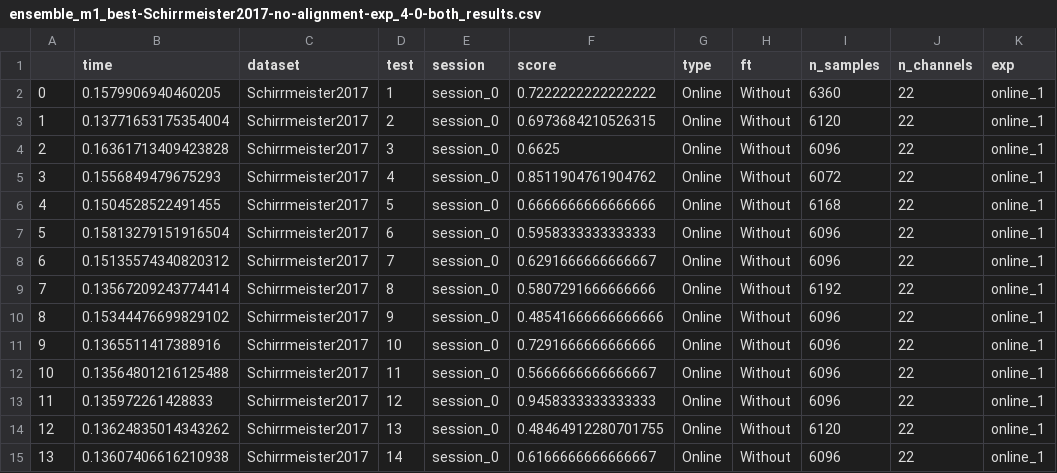
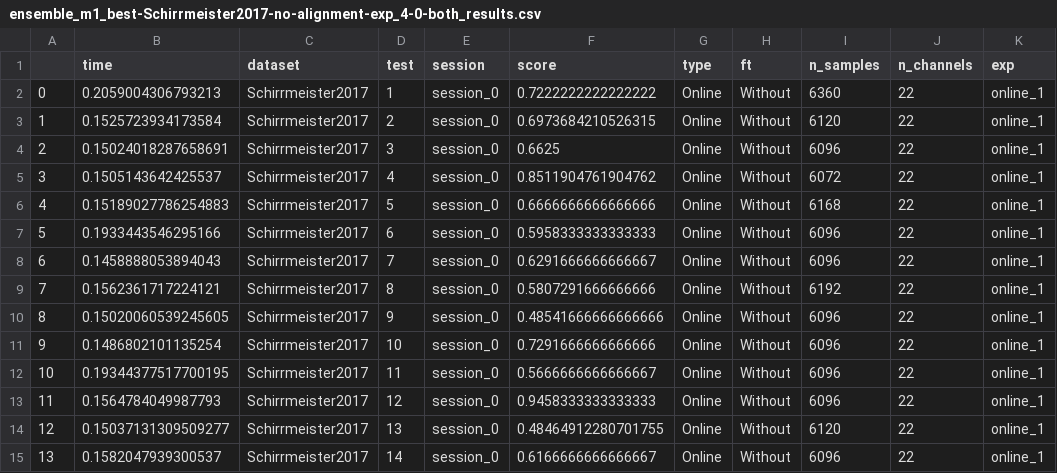
Before and after one commit to brunaafl/EEG_EA-Domain-Adap, a CSV file: output/runs/ensemble_m1_best-Schirrmeister2017-no-alignment-exp_4-0-both/ensemble_m1_best-Schirrmeister2017-no-alignment-exp_4-0-both_results.csv, drawn as a sheet.

Commit message:
Best model

```diff
--- a/output/runs/ensemble_m1_best-Schirrmeister2017-no-alignment-exp_4-0-both/ensemble_m1_best-Schirrmeister2017-no-alignment-exp_4-0-both_results.csv
+++ b/output/runs/ensemble_m1_best-Schirrmeister2017-no-alignment-exp_4-0-both/ensemble_m1_best-Schirrmeister2017-no-alignment-exp_4-0-both_results.csv
@@ -1,15 +1,15 @@
 ,time,dataset,test,session,score,type,ft,n_samples,n_channels,exp
-0,0.1579906940460205,Schirrmeister2017,1,session_0,0.7222222222222222,Online,Without,6360,22,online_1
-1,0.13771653175354004,Schirrmeister2017,2,session_0,0.6973684210526315,Online,Without,6120,22,online_1
-2,0.16361713409423828,Schirrmeister2017,3,session_0,0.6625,Online,Without,6096,22,online_1
-3,0.1556849479675293,Schirrmeister2017,4,session_0,0.8511904761904762,Online,Without,6072,22,online_1
-4,0.1504528522491455,Schirrmeister2017,5,session_0,0.6666666666666666,Online,Without,6168,22,online_1
-5,0.15813279151916504,Schirrmeister2017,6,session_0,0.5958333333333333,Online,Without,6096,22,online_1
-6,0.15135574340820312,Schirrmeister2017,7,session_0,0.6291666666666667,Online,Without,6096,22,online_1
-7,0.13567209243774414,Schirrmeister2017,8,session_0,0.5807291666666666,Online,Without,6192,22,online_1
-8,0.15344476699829102,Schirrmeister2017,9,session_0,0.48541666666666666,Online,Without,6096,22,online_1
-9,0.1365511417388916,Schirrmeister2017,10,session_0,0.7291666666666666,Online,Without,6096,22,online_1
-10,0.13564801216125488,Schirrmeister2017,11,session_0,0.5666666666666667,Online,Without,6096,22,online_1
-11,0.135972261428833,Schirrmeister2017,12,session_0,0.9458333333333333,Online,Without,6096,22,online_1
-12,0.13624835014343262,Schirrmeister2017,13,session_0,0.48464912280701755,Online,Without,6120,22,online_1
-13,0.13607406616210938,Schirrmeister2017,14,session_0,0.6166666666666667,Online,Without,6096,22,online_1
+0,0.2059004306793213,Schirrmeister2017,1,session_0,0.7222222222222222,Online,Without,6360,22,online_1
+1,0.1525723934173584,Schirrmeister2017,2,session_0,0.6973684210526315,Online,Without,6120,22,online_1
+2,0.15024018287658691,Schirrmeister2017,3,session_0,0.6625,Online,Without,6096,22,online_1
+3,0.1505143642425537,Schirrmeister2017,4,session_0,0.8511904761904762,Online,Without,6072,22,online_1
+4,0.15189027786254883,Schirrmeister2017,5,session_0,0.6666666666666666,Online,Without,6168,22,online_1
+5,0.1933443546295166,Schirrmeister2017,6,session_0,0.5958333333333333,Online,Without,6096,22,online_1
+6,0.1458888053894043,Schirrmeister2017,7,session_0,0.6291666666666667,Online,Without,6096,22,online_1
+7,0.1562361717224121,Schirrmeister2017,8,session_0,0.5807291666666666,Online,Without,6192,22,online_1
+8,0.15020060539245605,Schirrmeister2017,9,session_0,0.48541666666666666,Online,Without,6096,22,online_1
+9,0.1486802101135254,Schirrmeister2017,10,session_0,0.7291666666666666,Online,Without,6096,22,online_1
+10,0.19344377517700195,Schirrmeister2017,11,session_0,0.5666666666666667,Online,Without,6096,22,online_1
+11,0.1564784049987793,Schirrmeister2017,12,session_0,0.9458333333333333,Online,Without,6096,22,online_1
+12,0.15037131309509277,Schirrmeister2017,13,session_0,0.48464912280701755,Online,Without,6120,22,online_1
+13,0.1582047939300537,Schirrmeister2017,14,session_0,0.6166666666666667,Online,Without,6096,22,online_1
```
